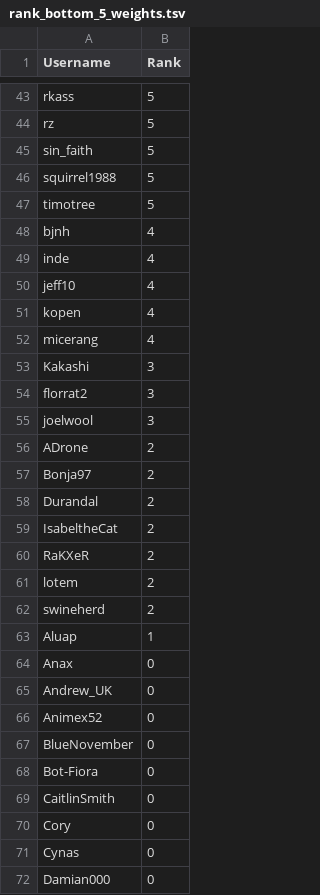
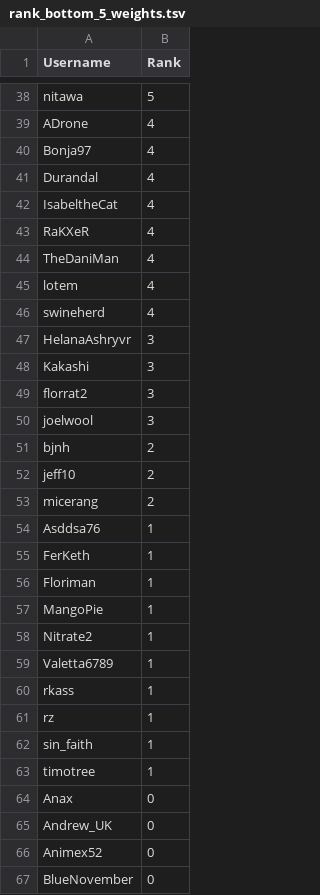
Before and after one commit to Aigul9/hanabi-stats, a TSV file: output/rank_bottom_5_weights.tsv, drawn as a sheet; only a part is shown, gaps mark what is left out; the shorter side is filled out with more unchanged rows; removed rows and columns are numbered as before the commit, all else as after; the diff covers the shown part only; the diff names each change by its address in the sheet, - before the commit and + after, or states it on an @@ line.

```diff
--- a/output/rank_bottom_5_weights.tsv
+++ b/output/rank_bottom_5_weights.tsv
-row 43: rkass | 5
-row 44: rz | 5
-A38 (Username): sin_faith
+A38 (Username): nitawa
-row 46: squirrel1988 | 5
-row 47: timotree | 5
+row 39: ADrone | 4
-A40 (Username): bjnh
+A40 (Username): Bonja97
+row 41: Durandal | 4
+row 42: IsabeltheCat | 4
+row 43: RaKXeR | 4
-A44 (Username): inde
+A44 (Username): TheDaniMan
-row 50: jeff10 | 4
-A45 (Username): kopen
+A45 (Username): lotem
-A46 (Username): micerang
+A46 (Username): swineherd
+row 47: HelanaAshryvr | 3
-row 56: ADrone | 2
-A51 (Username): Bonja97
+A51 (Username): bjnh
-row 58: Durandal | 2
-row 59: IsabeltheCat | 2
-row 60: RaKXeR | 2
-A52 (Username): lotem
+A52 (Username): jeff10
-A53 (Username): swineherd
+A53 (Username): micerang
-A54 (Username): Aluap
+A54 (Username): Asddsa76
+row 55: FerKeth | 1
+row 56: Floriman | 1
+row 57: MangoPie | 1
+row 58: Nitrate2 | 1
+row 59: Valetta6789 | 1
+row 60: rkass | 1
+row 61: rz | 1
+row 62: sin_faith | 1
+row 63: timotree | 1
```
Also changed, not shown: 16 added rows, 21 removed rows and 15 edited cells elsewhere in this file, output/rank_bottom_10_weights.tsv, 1 other file.
